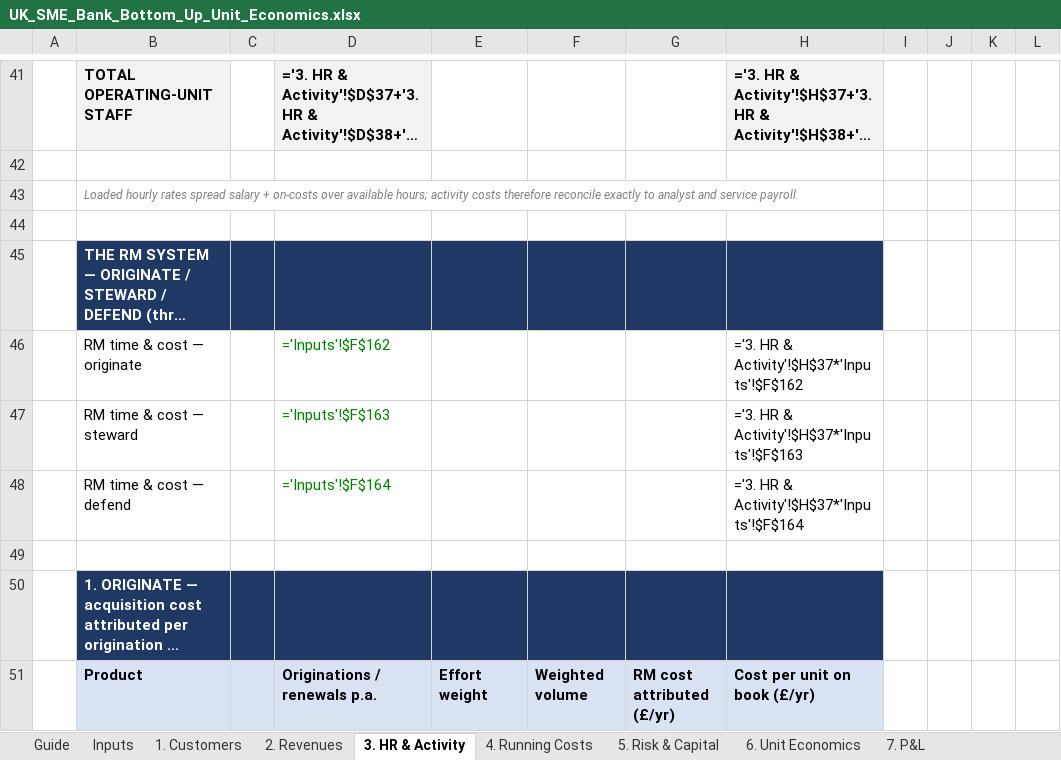
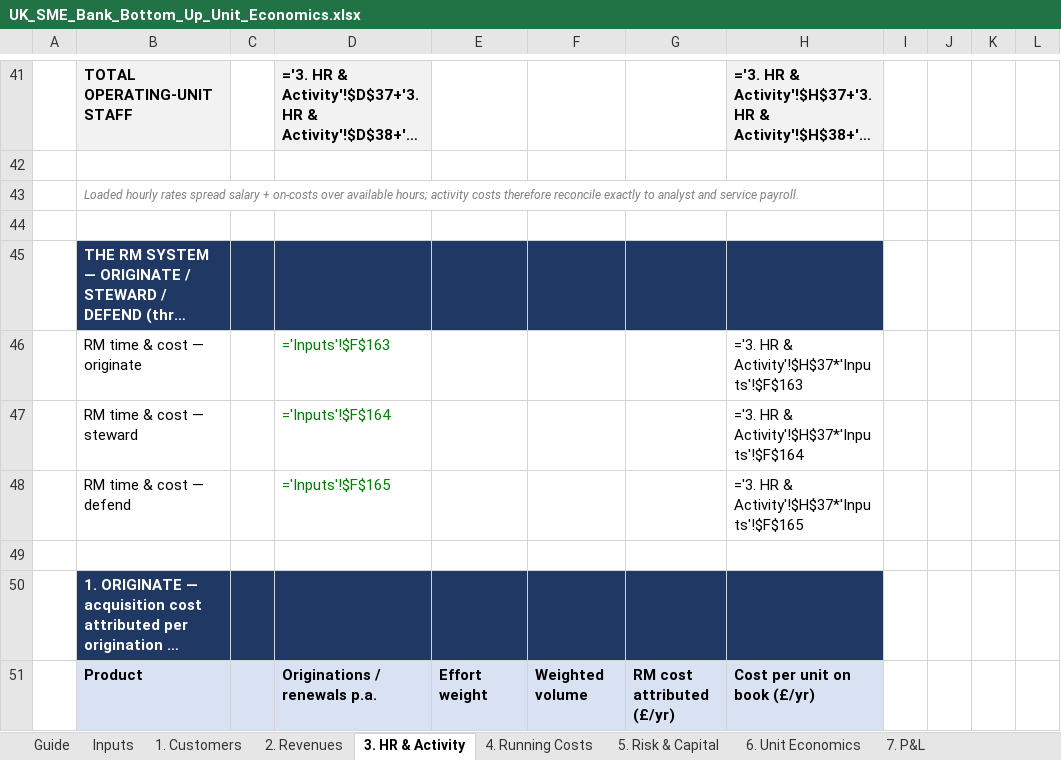
Before and after one commit to tmth-studio/sme-bank-models, an Excel workbook: UK_SME_Bank_Bottom_Up_Unit_Economics.xlsx, sheet 3. HR & Activity, drawn as a sheet; only a part is shown, gaps mark what is left out; long unchanged cells end in …; values as stored, in another font and other column widths than the file's, no borders; formulas without a stored value are shown as written; the diff covers the shown part only; the diff names each change by its address in the sheet, - before the commit and + after, or states it on an @@ line.

```diff
--- a/UK_SME_Bank_Bottom_Up_Unit_Economics.xlsx (sheet 3. HR & Activity)
+++ b/UK_SME_Bank_Bottom_Up_Unit_Economics.xlsx (sheet 3. HR & Activity)
-D46: ='Inputs'!$F$162
+D46: ='Inputs'!$F$163
-H46: ='3. HR & Activity'!$H$37*'Inputs'!$F$162
+H46: ='3. HR & Activity'!$H$37*'Inputs'!$F$163
-D47: ='Inputs'!$F$163
+D47: ='Inputs'!$F$164
-H47: ='3. HR & Activity'!$H$37*'Inputs'!$F$163
+H47: ='3. HR & Activity'!$H$37*'Inputs'!$F$164
-D48: ='Inputs'!$F$164
+D48: ='Inputs'!$F$165
-H48: ='3. HR & Activity'!$H$37*'Inputs'!$F$164
+H48: ='3. HR & Activity'!$H$37*'Inputs'!$F$165
```
Also changed, not shown: 5 edited cells elsewhere in this sheet, sheet 6. Unit Economics, sheet Inputs, sheet 8. Org Structure, sheet 4. Running Costs, sheet 9. Flow Register, sheet 1. Customers, 3 more sheets.
